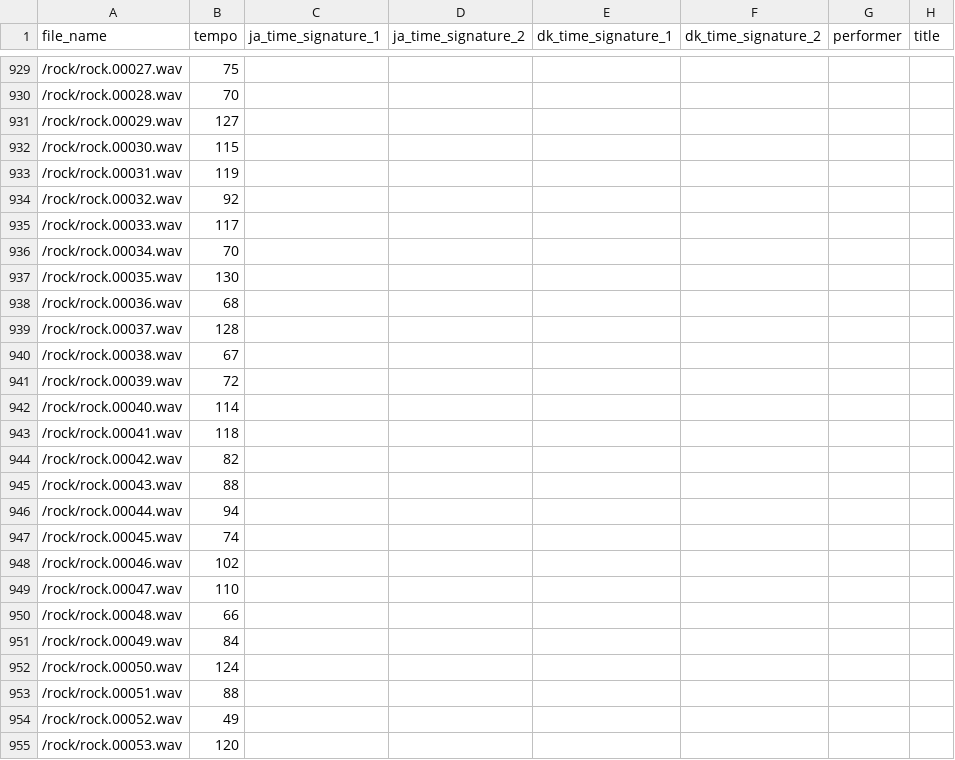
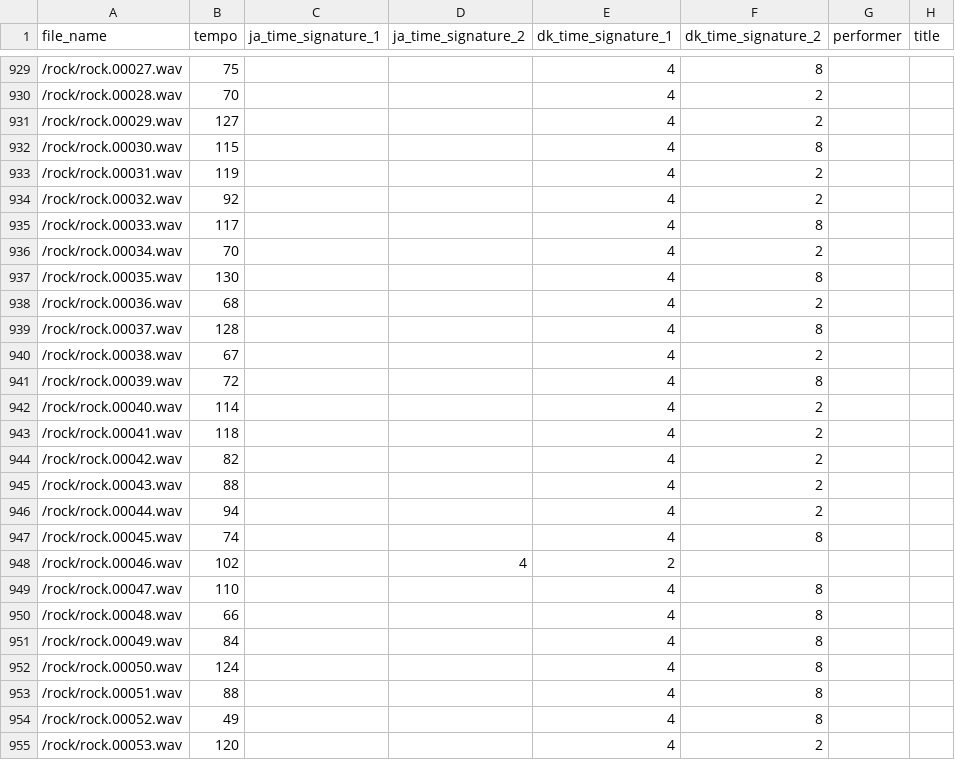
Before and after one commit to pianistprogrammer/TimeSignatureEstimator, a CSV file: genres_tempos.csv, drawn as a sheet; only a part is shown, gaps mark what is left out; the diff covers the shown part only.

Commit message:
First part of rock dk time signatures

```diff
--- a/genres_tempos.csv
+++ b/genres_tempos.csv
@@ -929,27 +929,27 @@ file_name,tempo,ja_time_signature_1,ja_time_signature_2,dk_time_signature_1,dk_t
-/rock/rock.00027.wav,75,,,,,,
-/rock/rock.00028.wav,70,,,,,,
-/rock/rock.00029.wav,127,,,,,,
-/rock/rock.00030.wav,115,,,,,,
-/rock/rock.00031.wav,119,,,,,,
-/rock/rock.00032.wav,92,,,,,,
-/rock/rock.00033.wav,117,,,,,,
-/rock/rock.00034.wav,70,,,,,,
-/rock/rock.00035.wav,130,,,,,,
-/rock/rock.00036.wav,68,,,,,,
-/rock/rock.00037.wav,128,,,,,,
-/rock/rock.00038.wav,67,,,,,,
-/rock/rock.00039.wav,72,,,,,,
-/rock/rock.00040.wav,114,,,,,,
-/rock/rock.00041.wav,118,,,,,,
-/rock/rock.00042.wav,82,,,,,,
-/rock/rock.00043.wav,88,,,,,,
-/rock/rock.00044.wav,94,,,,,,
-/rock/rock.00045.wav,74,,,,,,
-/rock/rock.00046.wav,102,,,,,,
-/rock/rock.00047.wav,110,,,,,,
-/rock/rock.00048.wav,66,,,,,,
-/rock/rock.00049.wav,84,,,,,,
-/rock/rock.00050.wav,124,,,,,,
-/rock/rock.00051.wav,88,,,,,,
-/rock/rock.00052.wav,49,,,,,,
-/rock/rock.00053.wav,120,,,,,,
+/rock/rock.00027.wav,75,,,4,8,,
+/rock/rock.00028.wav,70,,,4,2,,
+/rock/rock.00029.wav,127,,,4,2,,
+/rock/rock.00030.wav,115,,,4,8,,
+/rock/rock.00031.wav,119,,,4,2,,
+/rock/rock.00032.wav,92,,,4,2,,
+/rock/rock.00033.wav,117,,,4,8,,
+/rock/rock.00034.wav,70,,,4,2,,
+/rock/rock.00035.wav,130,,,4,8,,
+/rock/rock.00036.wav,68,,,4,2,,
+/rock/rock.00037.wav,128,,,4,8,,
+/rock/rock.00038.wav,67,,,4,2,,
+/rock/rock.00039.wav,72,,,4,8,,
+/rock/rock.00040.wav,114,,,4,2,,
+/rock/rock.00041.wav,118,,,4,2,,
+/rock/rock.00042.wav,82,,,4,2,,
+/rock/rock.00043.wav,88,,,4,2,,
+/rock/rock.00044.wav,94,,,4,2,,
+/rock/rock.00045.wav,74,,,4,8,,
+/rock/rock.00046.wav,102,,4,2,,,
+/rock/rock.00047.wav,110,,,4,8,,
+/rock/rock.00048.wav,66,,,4,8,,
+/rock/rock.00049.wav,84,,,4,8,,
+/rock/rock.00050.wav,124,,,4,8,,
+/rock/rock.00051.wav,88,,,4,8,,
+/rock/rock.00052.wav,49,,,4,8,,
+/rock/rock.00053.wav,120,,,4,2,,
```
Also changed, not shown: 80 edited cells elsewhere in this file.
